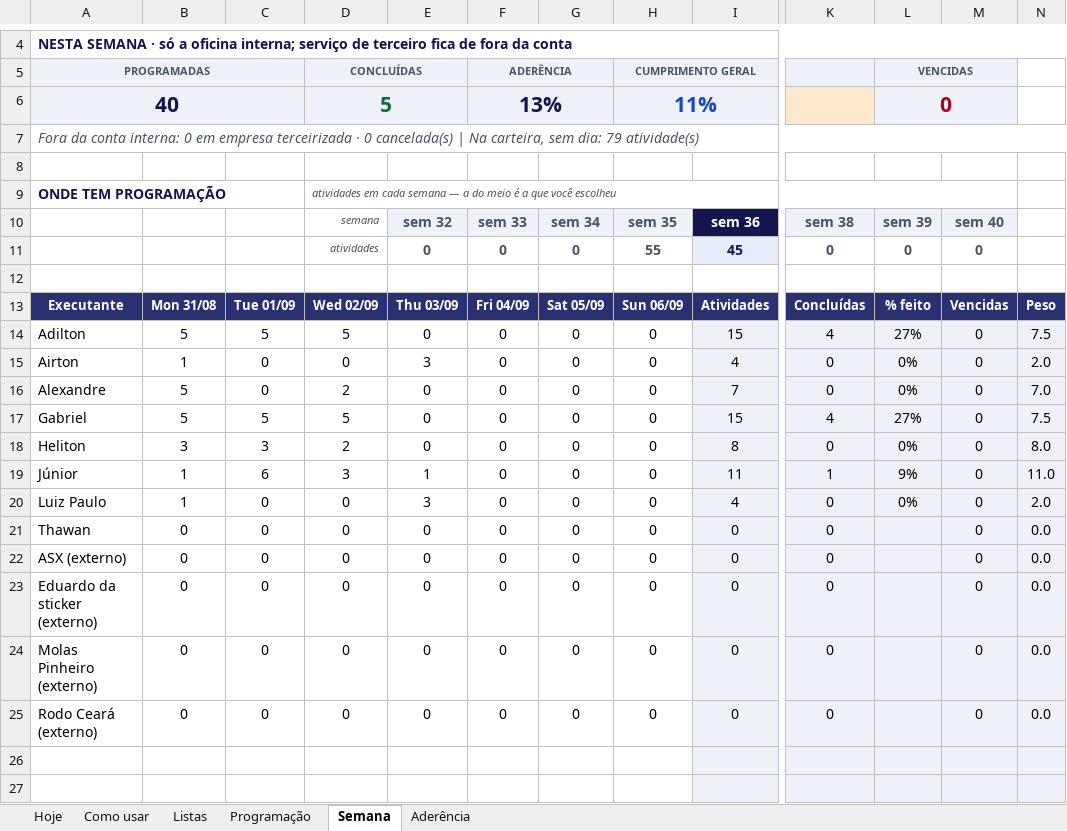
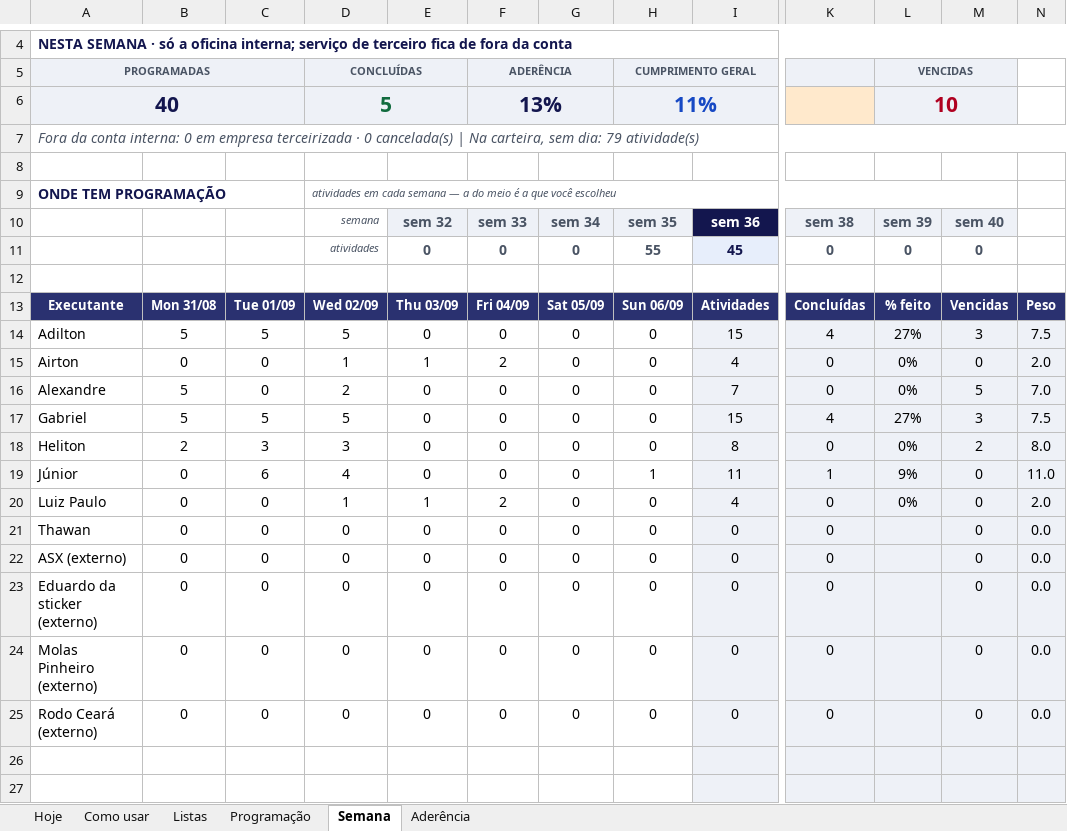
Before and after one commit to zodkaps/gestaomkt, an Excel workbook: planilha/Programacao_Servicos_Makro.xlsx, sheet Semana, drawn as a sheet; only a part is shown, gaps mark what is left out; values as stored, in another font and other column widths than the file's, no borders; conditional formats not drawn; the diff covers the shown part only; the diff names each change by its address in the sheet, - before the commit and + after, or states it on an @@ line.

```diff
--- a/planilha/Programacao_Servicos_Makro.xlsx (sheet Semana)
+++ b/planilha/Programacao_Servicos_Makro.xlsx (sheet Semana)
-L6: 0
+L6: 10
-M14: 0
+M14: 3
-B15: 1
+B15: 0
-D15: 0
+D15: 1
-E15: 3
+E15: 1
-F15: 0
+F15: 2
-M16: 0
+M16: 5
-M17: 0
+M17: 3
-B18: 3
+B18: 2
-D18: 2
+D18: 3
-M18: 0
+M18: 2
-B19:B20: 1
+B19:B20: 0
-D19: 3
+D19: 4
-E19: 1
+E19: 0
-H19: 0
+H19: 1
-D20: 0
+D20: 1
-E20: 3
+E20: 1
-F20: 0
+F20: 2
```
Also changed, not shown: 17 edited cells elsewhere in this sheet, sheet Hoje, sheet Programação, sheet Aderência, formulas that keep their value, hidden cells, charts or pictures, planilha/Programacao_Diaria_Makro.xlsx, 1 other file.
